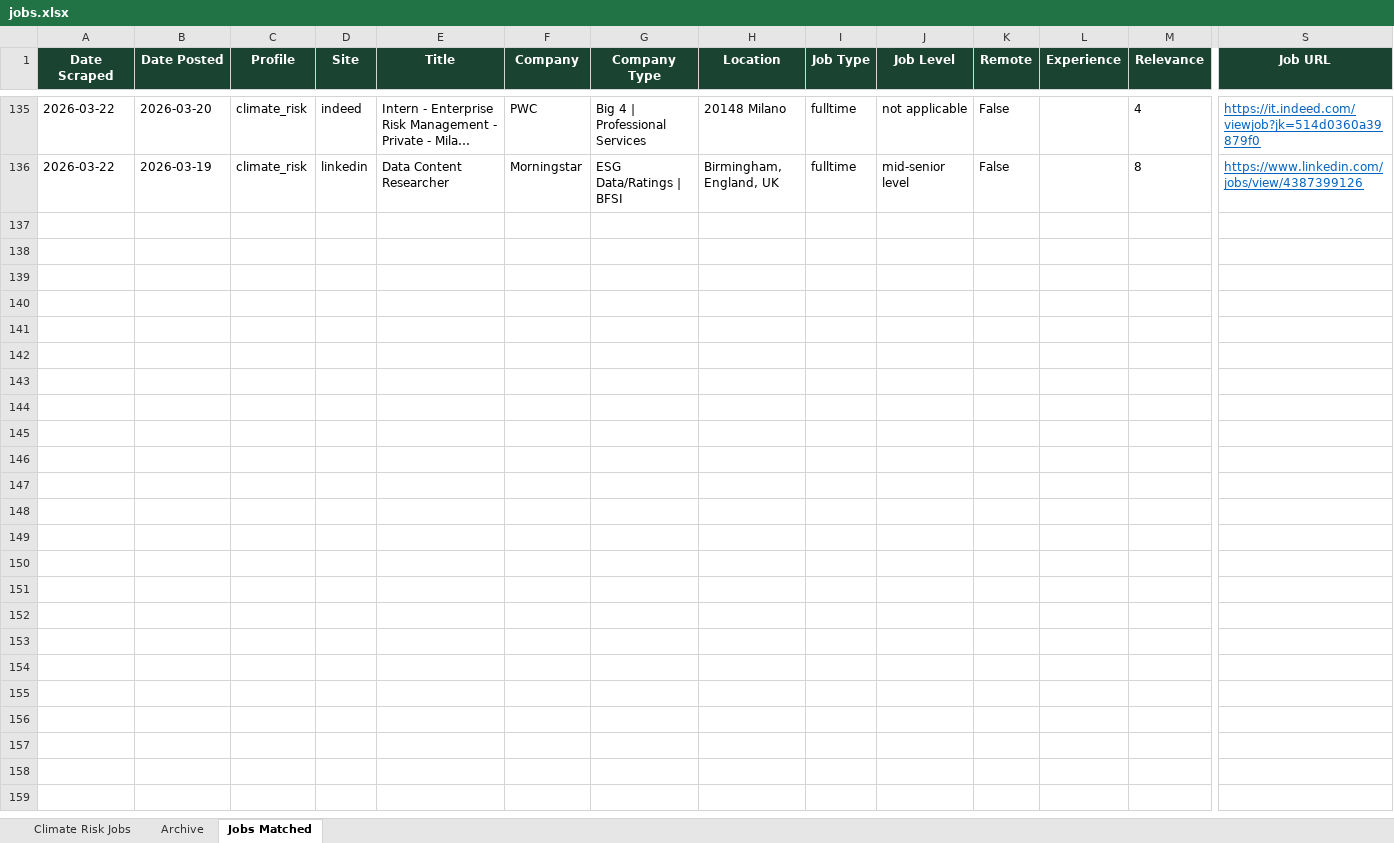
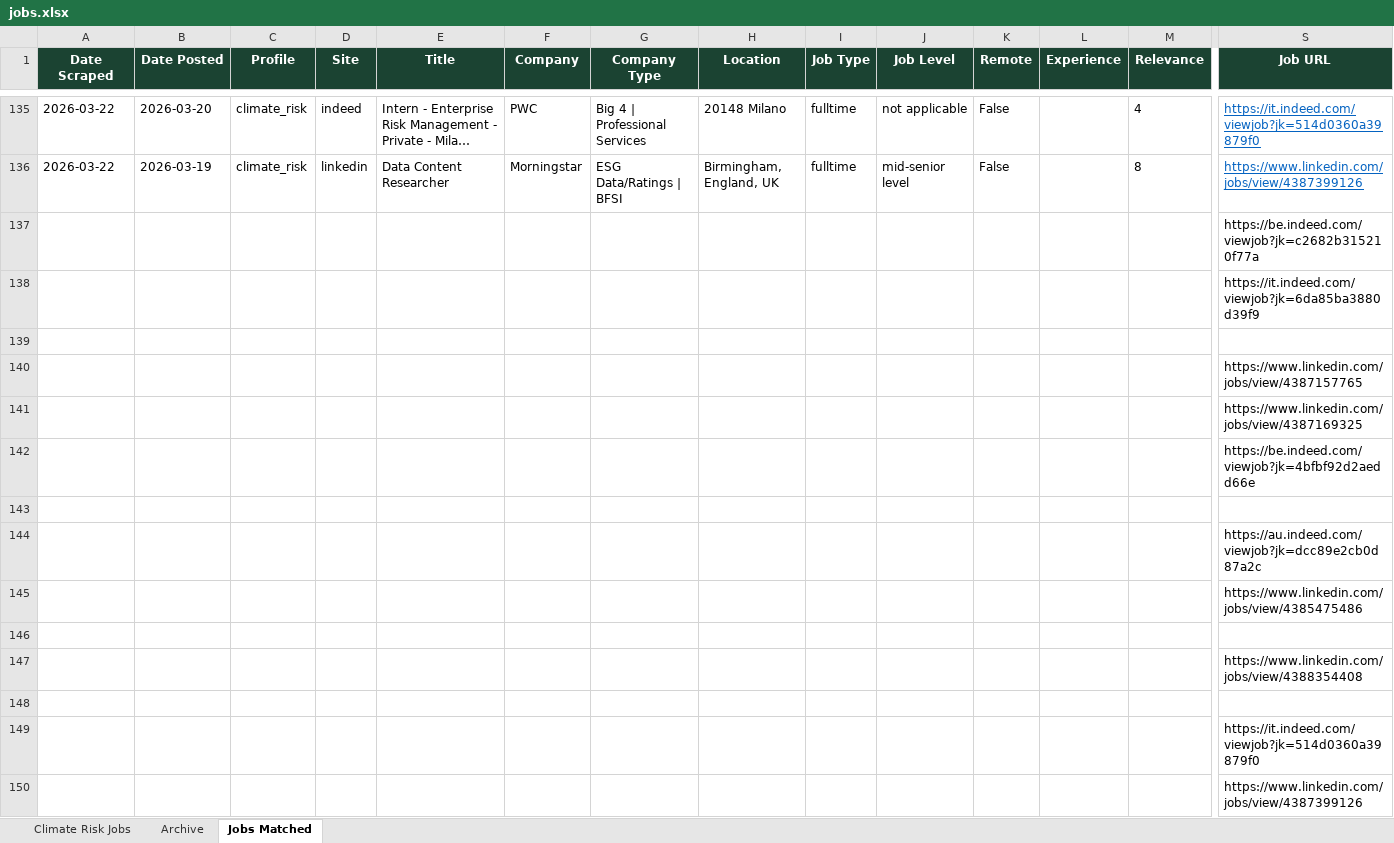
Before and after one commit to questofprajjwal/VM0042-Learning-Module, an Excel workbook: src/jobs/jobs.xlsx, sheet Jobs Matched, drawn as a sheet; only a part is shown, gaps mark what is left out; long unchanged cells end in …; values as stored, in another font and other column widths than the file's, no borders; rows hold the shown columns only; the diff names each change by its address in the sheet, - before the commit and + after, or states it on an @@ line.

```diff
--- a/src/jobs/jobs.xlsx (sheet Jobs Matched)
+++ b/src/jobs/jobs.xlsx (sheet Jobs Matched)
+row 137:  |  |  |  |  |  |  |  |  |  |  |  |  | https://be.indeed.com/viewjob?jk=c2682b315210f77a
+row 138:  |  |  |  |  |  |  |  |  |  |  |  |  | https://it.indeed.com/viewjob?jk=6da85ba3880d39f9
+row 139: (empty)
+row 140:  |  |  |  |  |  |  |  |  |  |  |  |  | https://www.linkedin.com/jobs/view/4387157765
+row 141:  |  |  |  |  |  |  |  |  |  |  |  |  | https://www.linkedin.com/jobs/view/4387169325
+row 142:  |  |  |  |  |  |  |  |  |  |  |  |  | https://be.indeed.com/viewjob?jk=4bfbf92d2aedd66e
+row 143: (empty)
+row 144:  |  |  |  |  |  |  |  |  |  |  |  |  | https://au.indeed.com/viewjob?jk=dcc89e2cb0d87a2c
+row 145:  |  |  |  |  |  |  |  |  |  |  |  |  | https://www.linkedin.com/jobs/view/4385475486
+row 146: (empty)
+row 147:  |  |  |  |  |  |  |  |  |  |  |  |  | https://www.linkedin.com/jobs/view/4388354408
+row 148: (empty)
+row 149:  |  |  |  |  |  |  |  |  |  |  |  |  | https://it.indeed.com/viewjob?jk=514d0360a39879f0
+row 150:  |  |  |  |  |  |  |  |  |  |  |  |  | https://www.linkedin.com/jobs/view/4387399126
```
Also changed, not shown: sheet Climate Risk Jobs.
